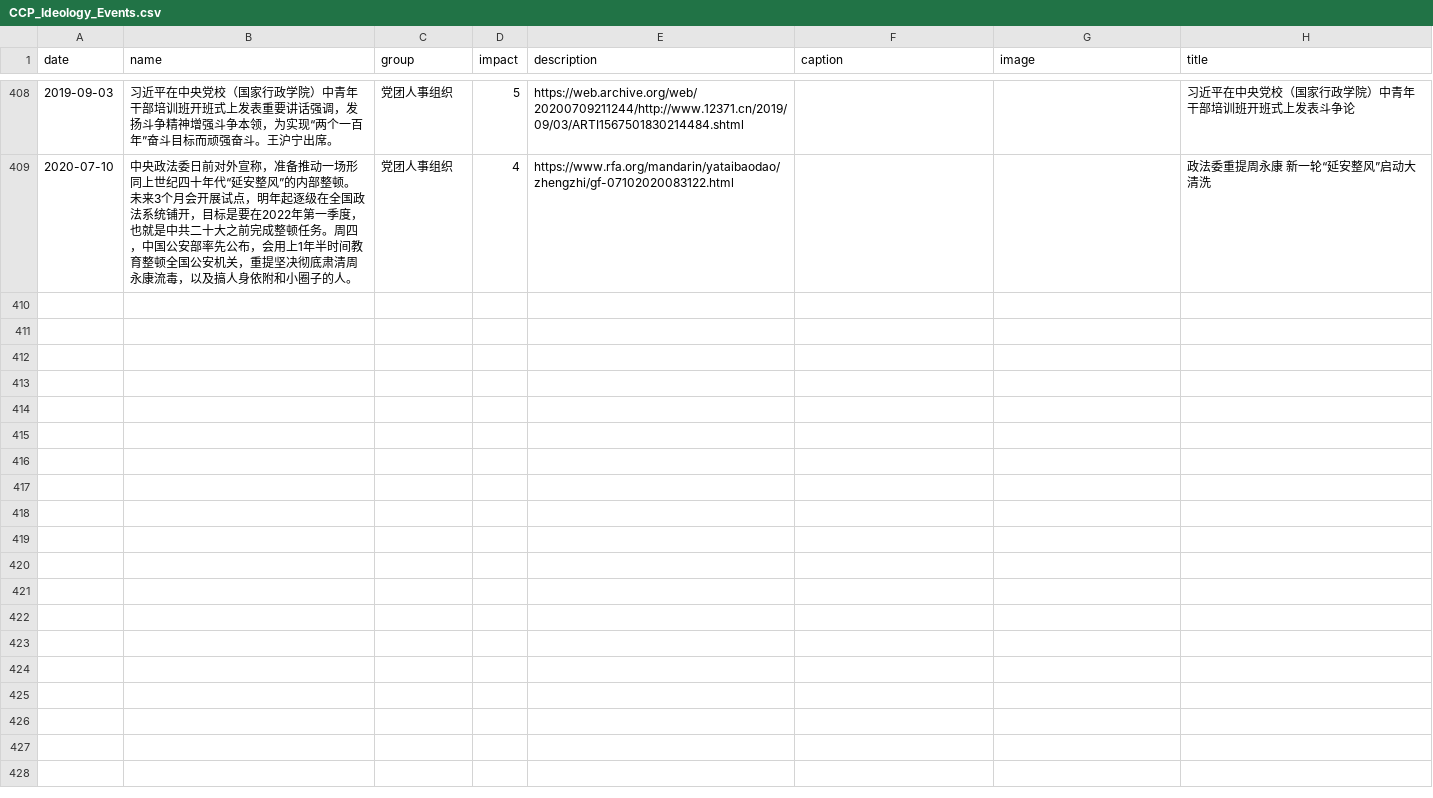
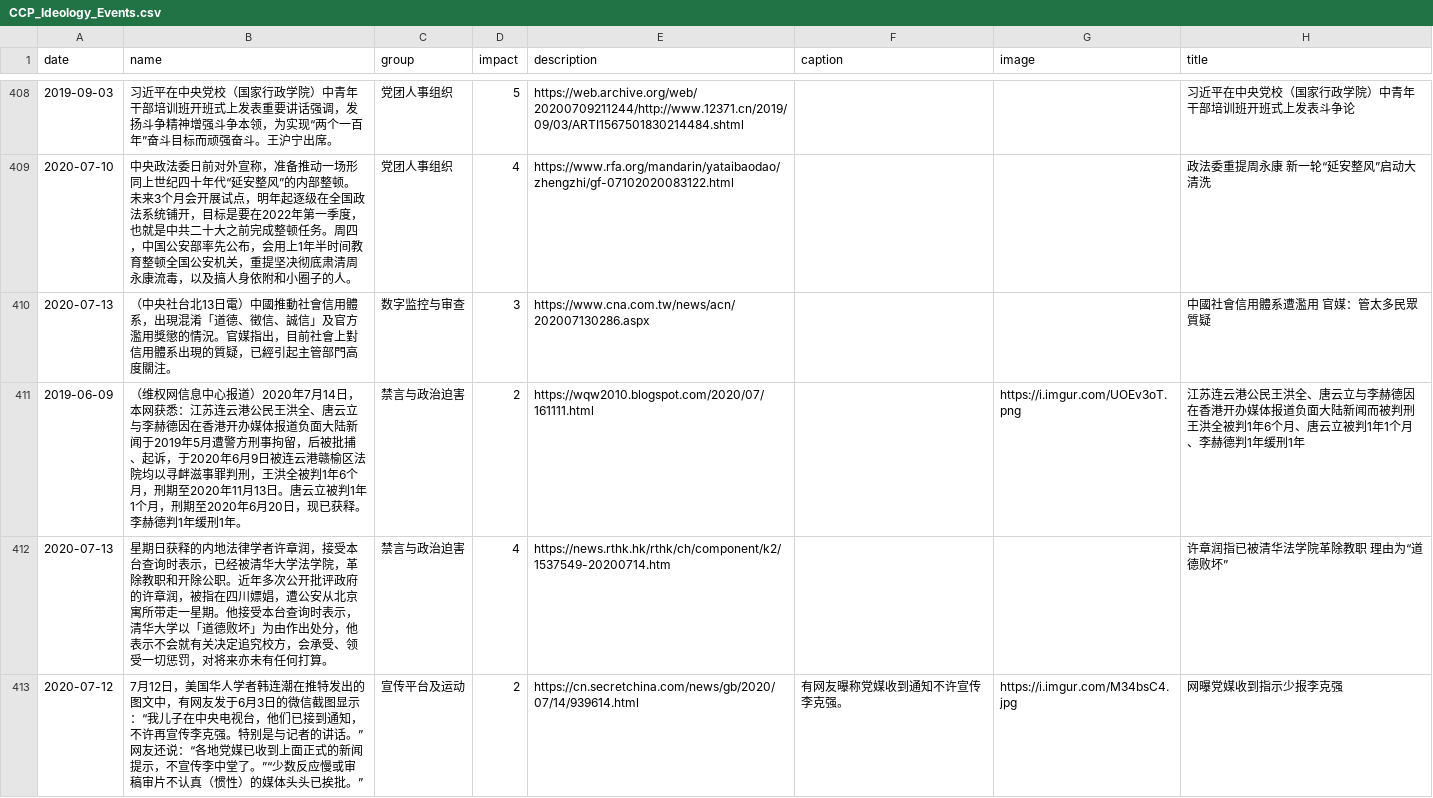
Before and after one commit to chinatimeline/data, a CSV file: ideology/CCP_Ideology_Events.csv, drawn as a sheet; only a part is shown, gaps mark what is left out; the diff names each change by its address in the sheet, - before the commit and + after, or states it on an @@ line.

```diff
--- a/ideology/CCP_Ideology_Events.csv
+++ b/ideology/CCP_Ideology_Events.csv
+row 410: 2020-07-13 | （中央社台北13日電）中國推動社會信用體系，出現混淆「道德、徵信、誠信」及官方濫用獎懲的情況。官媒指出，目前社會上對信用體系出現的質疑，已經引起主管部門高度關注。 | 数字监控与审查 | 3 | https://www.cna.com.tw/news/acn/202007130286.aspx |  |  | 中國社會信用體系遭濫用 官媒：管太多民眾質疑
+row 411: 2019-06-09 | （维权网信息中心报道）2020年7月14日，本网获悉：江苏连云港公民王洪全、唐云立与李赫德因在香港开办媒体报道负面大陆新闻于2019年5月遭警方刑事拘留，后被批捕、起诉，于2020年6月9日被连云港赣榆区法院均以寻衅滋事罪判刑，王洪全被判1年6个月，刑期至2020年11月13日。唐云立被判1年1个月，刑期至2020年6月20日，现已获释。李赫德判1年缓刑1年。 | 禁言与政治迫害 | 2 | https://wqw2010.blogspot.com/2020/07/161111.html |  | https://i.imgur.com/UOEv3oT.png | 江苏连云港公民王洪全、唐云立与李赫德因在香港开办媒体报道负面大陆新闻而被判刑 王洪全被判1年6个月、唐云立被判1年1个月、李赫德判1年缓刑1年
+row 412: 2020-07-13 | 星期日获释的内地法律学者许章润，接受本台查询时表示，已经被清华大学法学院，革除教职和开除公职。近年多次公开批评政府的许章润，被指在四川嫖娼，遭公安从北京寓所带走一星期。他接受本台查询时表示，清华大学以「道德败坏」为由作出处分，他表示不会就有关决定追究校方，会承受、领受一切惩罚，对将来亦未有任何打算。 | 禁言与政治迫害 | 4 | https://news.rthk.hk/rthk/ch/component/k2/1537549-20200714.htm |  |  | 许章润指已被清华法学院革除教职 理由为“道德败坏”
+row 413: 2020-07-12 | 7月12日，美国华人学者韩连潮在推特发出的图文中，有网友发于6月3日的微信截图显示：“我儿子在中央电视台，他们已接到通知，不许再宣传李克强。特别是与记者的讲话。”网友还说：“各地党媒已收到上面正式的新闻提示，不宣传李中堂了。”“少数反应慢或审稿审片不认真（惯性）的媒体头头已挨批。” | 宣传平台及运动 | 2 | https://cn.secretchina.com/news/gb/2020/07/14/939614.html | 有网友曝称党媒收到通知不许宣传李克强。 | https://i.imgur.com/M34bsC4.jpg | 网曝党媒收到指示少报李克强
```
Also changed, not shown: US_CN_TradeWar/TradeWar_Events.csv.
